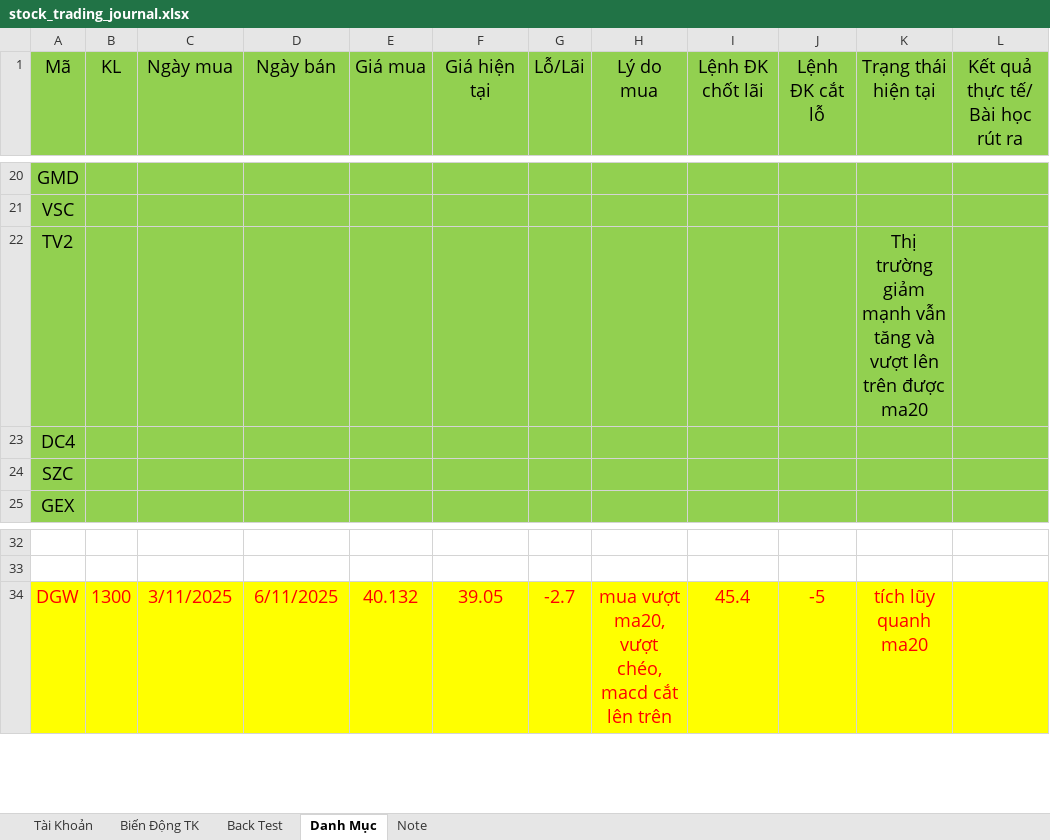
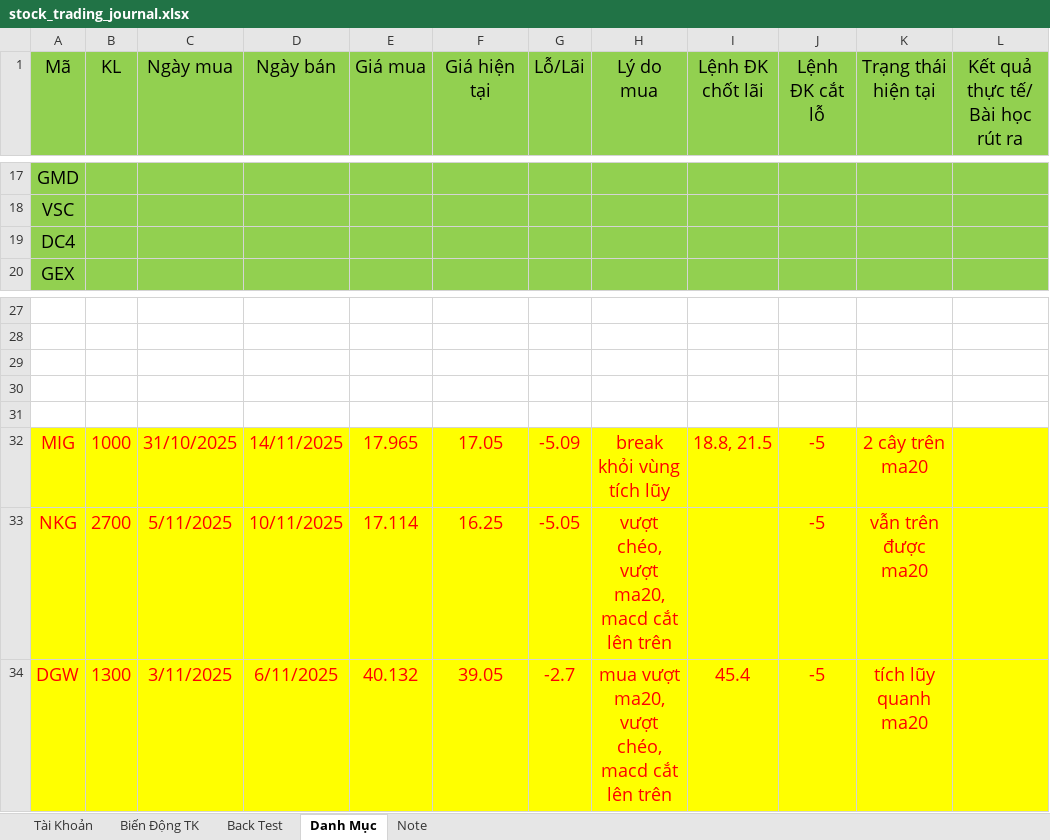
Before and after one commit to chienokit/Document, an Excel workbook: stock_trading_journal.xlsx, sheet Danh Mục, drawn as a sheet; only a part is shown, gaps mark what is left out; values as stored, in another font and other column widths than the file's, no borders; removed rows and columns are numbered as before the commit, all else as after; the diff covers the shown part only; the diff names each change by its address in the sheet, - before the commit and + after, or states it on an @@ line.

```diff
--- a/stock_trading_journal.xlsx (sheet Danh Mục)
+++ b/stock_trading_journal.xlsx (sheet Danh Mục)
-row 22: TV2 |  |  |  |  |  |  |  |  |  | Thị trường giảm mạnh vẫn tăng và vượt lên trên được ma20
-row 24: SZC
+row 29: (empty)
+row 30: (empty)
+row 31: (empty)
+row 32: MIG | 1000 | 31/10/2025 | 14/11/2025 | 17.965 | 17.05 | -5.09 | break khỏi vùng tích lũy | 18.8, 21.5 | -5 | 2 cây trên ma20
+row 33: NKG | 2700 | 5/11/2025 | 10/11/2025 | 17.114 | 16.25 | -5.05 | vượt chéo, vượt ma20, macd cắt lên trên |  | -5 | vẫn trên được ma20
```
Also changed, not shown: 3 removed rows, 34 edited cells and cell formats elsewhere in this sheet, sheet Biến Động TK, Tiếng Trung/Từ mới.xlsx, 1 other file.
